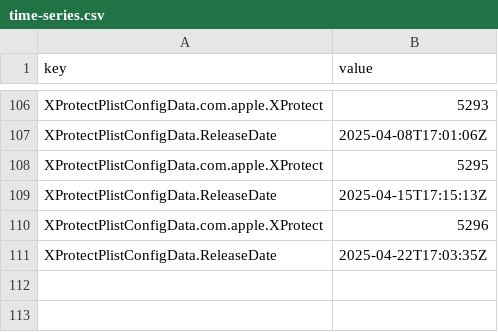
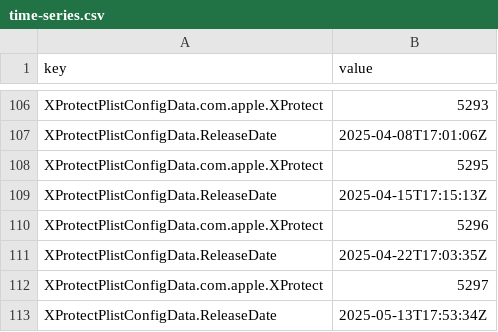
Before and after one commit to headmin/sofa-deployment-test, a CSV file: time-series.csv, drawn as a sheet; only a part is shown, gaps mark what is left out.

```diff
--- a/time-series.csv
+++ b/time-series.csv
@@ -111 +111,3 @@ XProtectPlistConfigData.com.apple.XProtect,5296
 XProtectPlistConfigData.ReleaseDate,2025-04-22T17:03:35Z
+XProtectPlistConfigData.com.apple.XProtect,5297
+XProtectPlistConfigData.ReleaseDate,2025-05-13T17:53:34Z
```
Also changed, not shown: 5 other files.
